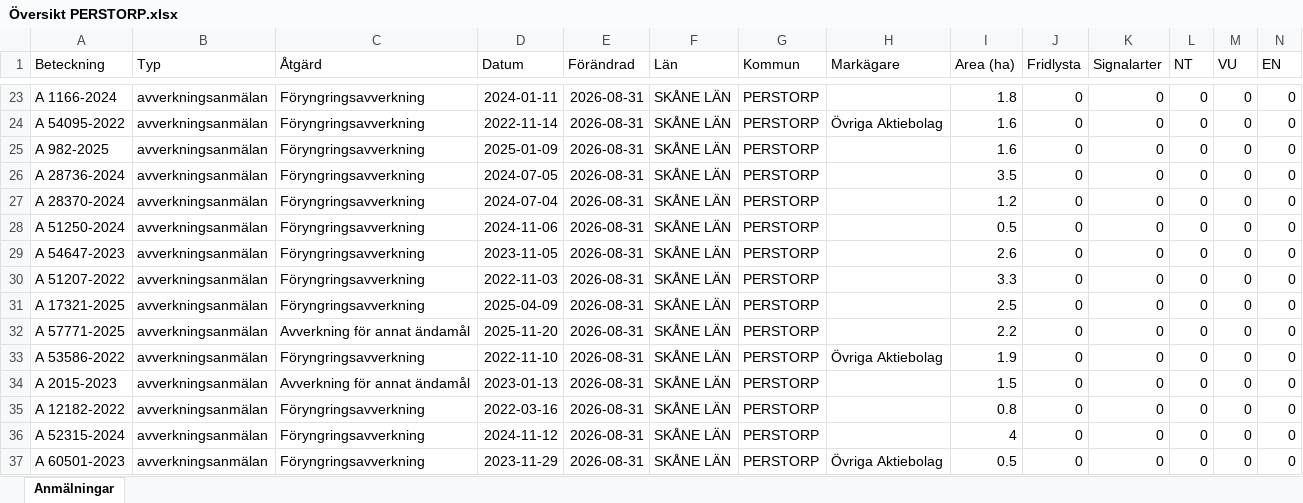
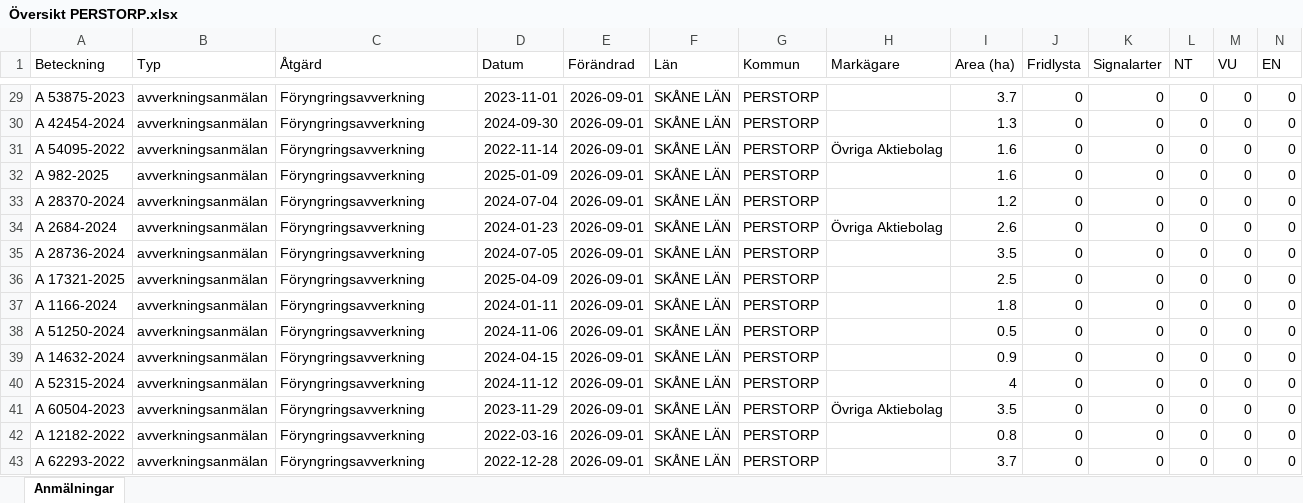
Before and after one commit to klasma/Logging_1275, an Excel workbook: Översikt PERSTORP.xlsx, sheet Anmälningar, drawn as a sheet; only a part is shown, gaps mark what is left out; values as stored, in another font and other column widths than the file's, no borders; removed rows and columns are numbered as before the commit, all else as after; rows hold the shown columns only; the diff covers the shown part only; the diff names each change by its address in the sheet, - before the commit and + after, or states it on an @@ line.

```diff
--- a/Översikt PERSTORP.xlsx (sheet Anmälningar)
+++ b/Översikt PERSTORP.xlsx (sheet Anmälningar)
-A29 (Beteckning): A 1166-2024
+A29 (Beteckning): A 53875-2023
-D29 (Datum): 2024-01-11
+D29 (Datum): 2023-11-01
-E29 (Förändrad): 2026-08-31
+E29 (Förändrad): 2026-09-01
-I29 (Area (ha)): 1.8
+I29 (Area (ha)): 3.7
+row 30: A 42454-2024 | avverkningsanmälan | Föryngringsavverkning | 2024-09-30 | 2026-09-01 | SKÅNE LÄN | PERSTORP |  | 1.3 | 0 | 0 | 0 | 0 | 0
-E31:E32 (Förändrad): 2026-08-31
+E31:E32 (Förändrad): 2026-09-01
-row 26: A 28736-2024 | avverkningsanmälan | Föryngringsavverkning | 2024-07-05 | 2026-08-31 | SKÅNE LÄN | PERSTORP |  | 3.5 | 0 | 0 | 0 | 0 | 0
-E33 (Förändrad): 2026-08-31
+E33 (Förändrad): 2026-09-01
-row 28: A 51250-2024 | avverkningsanmälan | Föryngringsavverkning | 2024-11-06 | 2026-08-31 | SKÅNE LÄN | PERSTORP |  | 0.5 | 0 | 0 | 0 | 0 | 0
-A34 (Beteckning): A 54647-2023
+A34 (Beteckning): A 2684-2024
-D34 (Datum): 2023-11-05
+D34 (Datum): 2024-01-23
-E34:E36 (Förändrad): 2026-08-31
+E34:E36 (Förändrad): 2026-09-01
-H34 (Markägare): (empty)
+H34 (Markägare): Övriga Aktiebolag
-A35 (Beteckning): A 51207-2022
+A35 (Beteckning): A 28736-2024
-D35 (Datum): 2022-11-03
+D35 (Datum): 2024-07-05
-I35 (Area (ha)): 3.3
+I35 (Area (ha)): 3.5
-row 32: A 57771-2025 | avverkningsanmälan | Avverkning för annat ändamål | 2025-11-20 | 2026-08-31 | SKÅNE LÄN | PERSTORP |  | 2.2 | 0 | 0 | 0 | 0 | 0
-A37 (Beteckning): A 53586-2022
+A37 (Beteckning): A 1166-2024
-D37 (Datum): 2022-11-10
+D37 (Datum): 2024-01-11
-E37:E41 (Förändrad): 2026-08-31
+E37:E41 (Förändrad): 2026-09-01
-H37 (Markägare): Övriga Aktiebolag
+H37 (Markägare): (empty)
-I37 (Area (ha)): 1.9
+I37 (Area (ha)): 1.8
-A38 (Beteckning): A 2015-2023
+A38 (Beteckning): A 51250-2024
-C38 (Åtgärd): Avverkning för annat ändamål
+C38 (Åtgärd): Föryngringsavverkning
-D38 (Datum): 2023-01-13
+D38 (Datum): 2024-11-06
-I38 (Area (ha)): 1.5
+I38 (Area (ha)): 0.5
-A39 (Beteckning): A 12182-2022
+A39 (Beteckning): A 14632-2024
-D39 (Datum): 2022-03-16
+D39 (Datum): 2024-04-15
-I39 (Area (ha)): 0.8
+I39 (Area (ha)): 0.9
-A41 (Beteckning): A 60501-2023
+A41 (Beteckning): A 60504-2023
-I41 (Area (ha)): 0.5
+I41 (Area (ha)): 3.5
+row 42: A 12182-2022 | avverkningsanmälan | Föryngringsavverkning | 2022-03-16 | 2026-09-01 | SKÅNE LÄN | PERSTORP |  | 0.8 | 0 | 0 | 0 | 0 | 0
+row 43: A 62293-2022 | avverkningsanmälan | Föryngringsavverkning | 2022-12-28 | 2026-09-01 | SKÅNE LÄN | PERSTORP |  | 3.7 | 0 | 0 | 0 | 0 | 0
```
Also changed, not shown: 40 added rows, 40 removed rows and 153 edited cells elsewhere in this sheet, artfynd/A 145-2026 artfynd.xlsx, artfynd/A 36700-2025 artfynd.xlsx, 43 other files.
